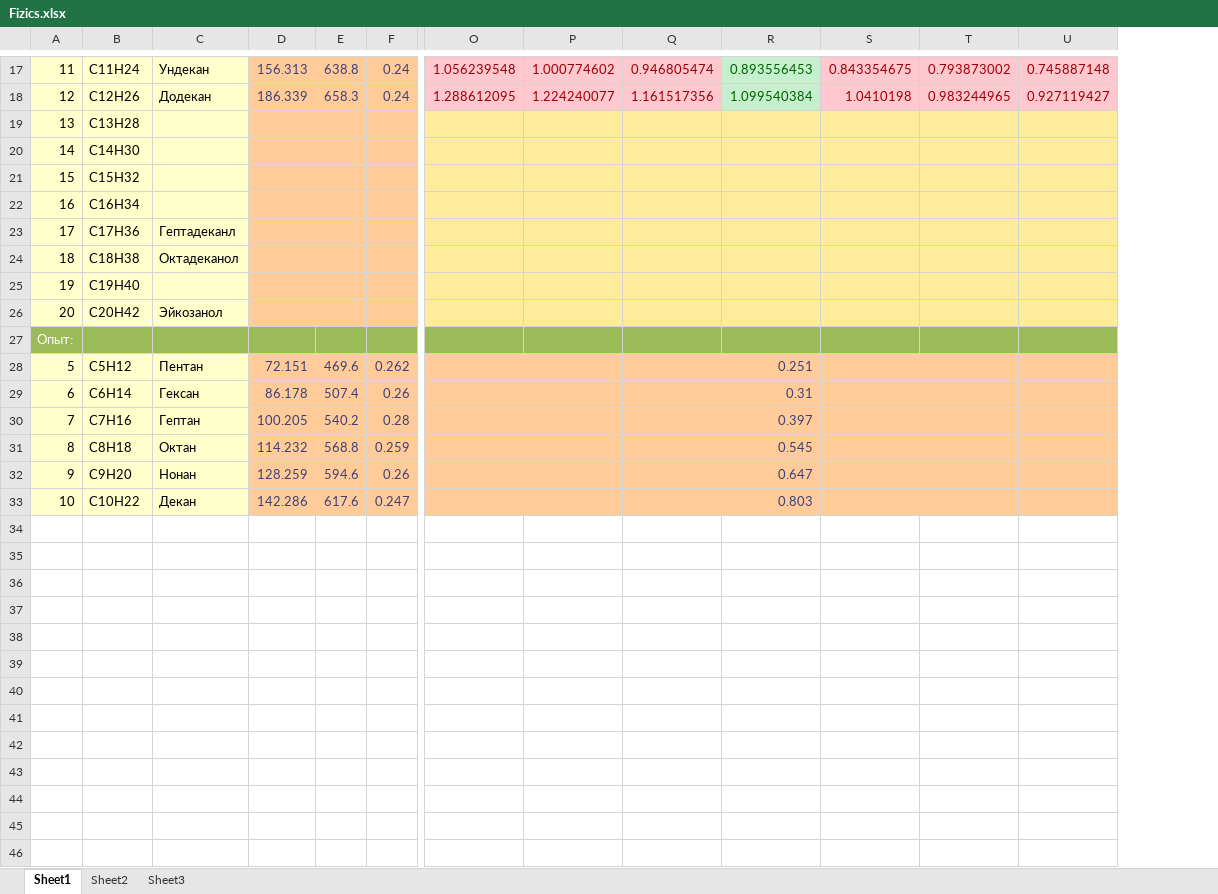
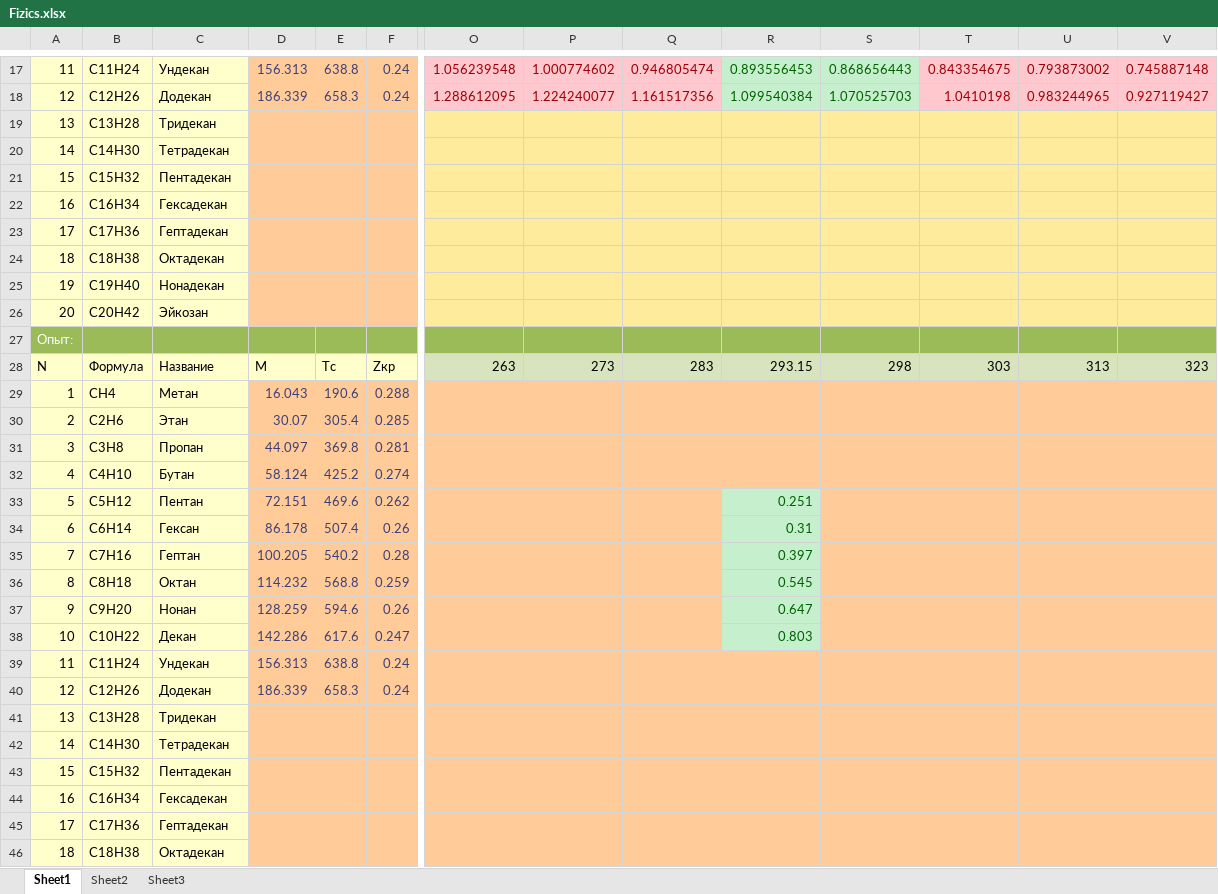
Before and after one commit to PahomLancer/Viscosity-physics, an Excel workbook: Fizics.xlsx, sheet Sheet1, drawn as a sheet; only a part is shown, gaps mark what is left out; values as stored, in another font and other column widths than the file's, no borders; charts and pictures not drawn; addresses are those after the commit; rows hold the shown columns only; the diff covers the shown part only; the diff names each change by its address in the sheet, - before the commit and + after, or states it on an @@ line.

```diff
--- a/Fizics.xlsx (sheet Sheet1)
+++ b/Fizics.xlsx (sheet Sheet1)
+column S, rows 17-18: 0.868656443 | 1.070525703
-C19: (empty)
+C19: Тридекан
-C20: (empty)
+C20: Тетрадекан
-C21: (empty)
+C21: Пентадекан
-C22: (empty)
+C22: Гексадекан
-C23: Гептадеканл
+C23: Гептадекан
-C24: Октадеканол
+C24: Октадекан
-C25: (empty)
+C25: Нонадекан
-C26: Эйкозанол
+C26: Эйкозан
+row 28: N | Формула | Название | M | Tc | Zкр | 263 | 273 | 283 | 293.15 | 298 | 303 | 313 | 323
+row 29: 1 | CH4 | Метан | 16.043 | 190.6 | 0.288
+row 30: 2 | C2H6 | Этан | 30.07 | 305.4 | 0.285
+row 31: 3 | С3H8 | Пропан | 44.097 | 369.8 | 0.281
+row 32: 4 | С4H10 | Бутан | 58.124 | 425.2 | 0.274
@@ R33:R38 fill: #FFCC99 → #C6EFCE, text colour: #3F3F76 → #006100 @@
+row 39: 11 | C11H24 | Ундекан | 156.313 | 638.8 | 0.24
+row 40: 12 | С12H26 | Додекан | 186.339 | 658.3 | 0.24
+row 41: 13 | C13H28 | Тридекан
+row 42: 14 | C14H30 | Тетрадекан
+row 43: 15 | C15H32 | Пентадекан
+row 44: 16 | C16H34 | Гексадекан
+row 45: 17 | С17H36 | Гептадекан
+row 46: 18 | С18H38 | Октадекан
```
Also changed, not shown: 2 added rows and cell formats elsewhere in this sheet, formulas that keep their value, charts or pictures, 49 other files.
